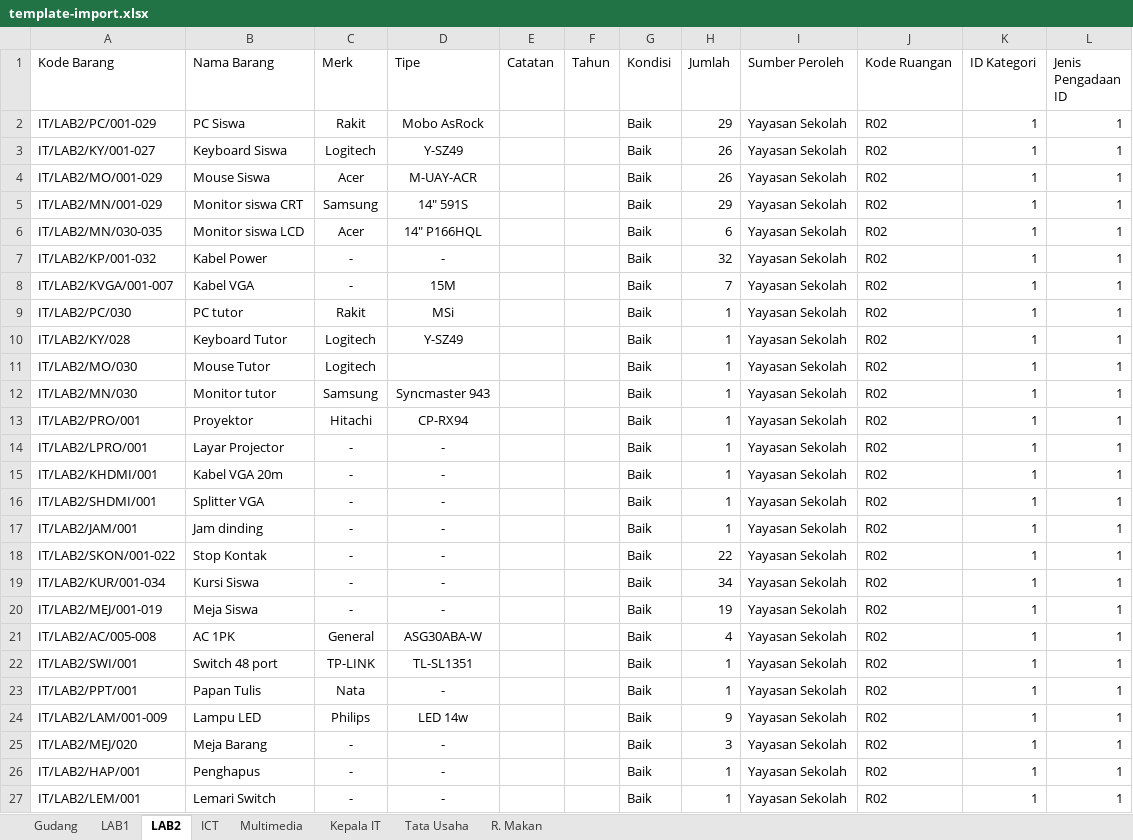
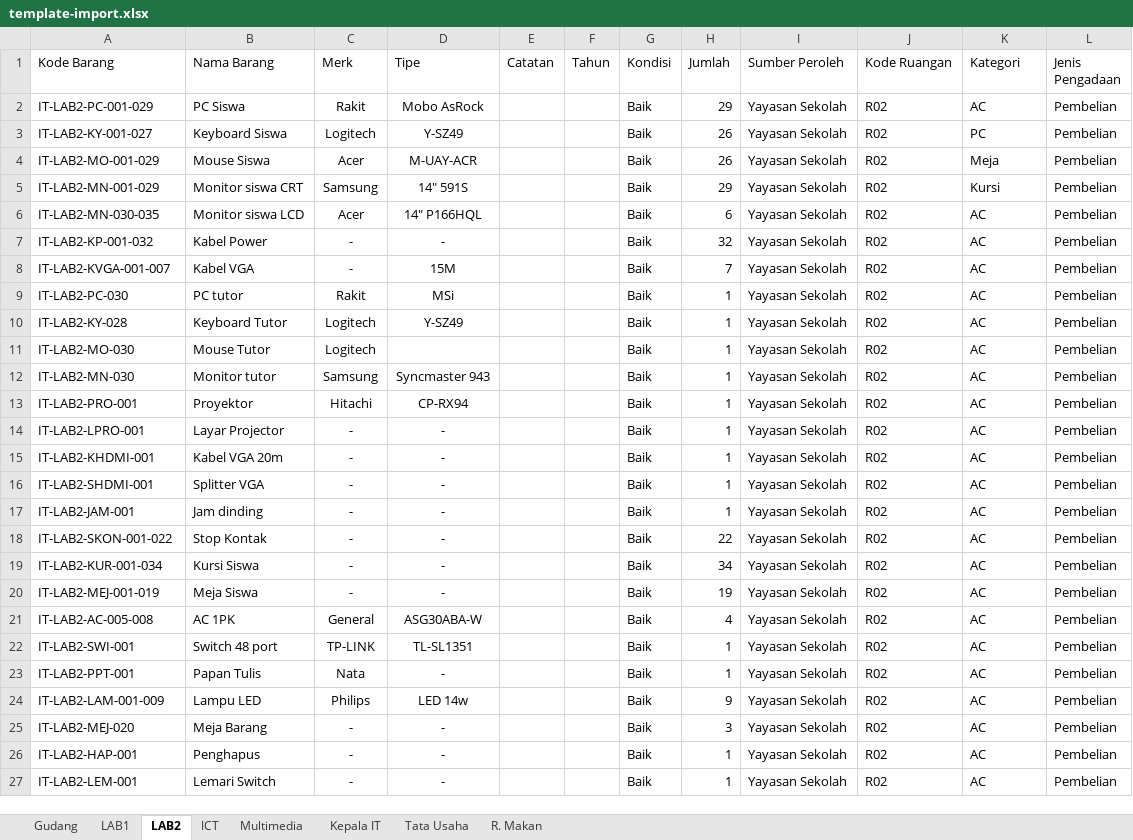
Before and after one commit to neet693/SistemInventarisasiYahya, an Excel workbook: public/assets/template-import.xlsx, sheet LAB2, drawn as a sheet; only a part is shown; values as stored, in another font and other column widths than the file's, no borders; the diff covers the shown part only; the diff names each change by its address in the sheet, - before the commit and + after, or states it on an @@ line.

```diff
--- a/public/assets/template-import.xlsx (sheet LAB2)
+++ b/public/assets/template-import.xlsx (sheet LAB2)
-K1: ID Kategori
+K1: Kategori
-L1: Jenis Pengadaan ID
+L1: Jenis Pengadaan
-A2 (Kode Barang): IT/LAB2/PC/001-029
+A2 (Kode Barang): IT-LAB2-PC-001-029
-K2 (Kategori): 1
+K2 (Kategori): AC
-L2:L27 (Jenis Pengadaan): 1
+L2:L27 (Jenis Pengadaan): Pembelian
-A3 (Kode Barang): IT/LAB2/KY/001-027
+A3 (Kode Barang): IT-LAB2-KY-001-027
-K3 (Kategori): 1
+K3 (Kategori): PC
-A4 (Kode Barang): IT/LAB2/MO/001-029
+A4 (Kode Barang): IT-LAB2-MO-001-029
-K4 (Kategori): 1
+K4 (Kategori): Meja
-A5 (Kode Barang): IT/LAB2/MN/001-029
+A5 (Kode Barang): IT-LAB2-MN-001-029
-K5 (Kategori): 1
+K5 (Kategori): Kursi
-A6 (Kode Barang): IT/LAB2/MN/030-035
+A6 (Kode Barang): IT-LAB2-MN-030-035
-K6:K27 (Kategori): 1
+K6:K27 (Kategori): AC
-A7 (Kode Barang): IT/LAB2/KP/001-032
+A7 (Kode Barang): IT-LAB2-KP-001-032
-A8 (Kode Barang): IT/LAB2/KVGA/001-007
+A8 (Kode Barang): IT-LAB2-KVGA-001-007
-A9 (Kode Barang): IT/LAB2/PC/030
+A9 (Kode Barang): IT-LAB2-PC-030
-A10 (Kode Barang): IT/LAB2/KY/028
+A10 (Kode Barang): IT-LAB2-KY-028
-A11 (Kode Barang): IT/LAB2/MO/030
+A11 (Kode Barang): IT-LAB2-MO-030
-A12 (Kode Barang): IT/LAB2/MN/030
+A12 (Kode Barang): IT-LAB2-MN-030
-A13 (Kode Barang): IT/LAB2/PRO/001
+A13 (Kode Barang): IT-LAB2-PRO-001
-A14 (Kode Barang): IT/LAB2/LPRO/001
+A14 (Kode Barang): IT-LAB2-LPRO-001
-A15 (Kode Barang): IT/LAB2/KHDMI/001
+A15 (Kode Barang): IT-LAB2-KHDMI-001
-A16 (Kode Barang): IT/LAB2/SHDMI/001
+A16 (Kode Barang): IT-LAB2-SHDMI-001
-A17 (Kode Barang): IT/LAB2/JAM/001
+A17 (Kode Barang): IT-LAB2-JAM-001
-A18 (Kode Barang): IT/LAB2/SKON/001-022
+A18 (Kode Barang): IT-LAB2-SKON-001-022
-A19 (Kode Barang): IT/LAB2/KUR/001-034
+A19 (Kode Barang): IT-LAB2-KUR-001-034
-A20 (Kode Barang): IT/LAB2/MEJ/001-019
+A20 (Kode Barang): IT-LAB2-MEJ-001-019
-A21 (Kode Barang): IT/LAB2/AC/005-008
+A21 (Kode Barang): IT-LAB2-AC-005-008
-A22 (Kode Barang): IT/LAB2/SWI/001
+A22 (Kode Barang): IT-LAB2-SWI-001
-A23 (Kode Barang): IT/LAB2/PPT/001
+A23 (Kode Barang): IT-LAB2-PPT-001
-A24 (Kode Barang): IT/LAB2/LAM/001-009
+A24 (Kode Barang): IT-LAB2-LAM-001-009
-A25 (Kode Barang): IT/LAB2/MEJ/020
+A25 (Kode Barang): IT-LAB2-MEJ-020
-A26 (Kode Barang): IT/LAB2/HAP/001
+A26 (Kode Barang): IT-LAB2-HAP-001
-A27 (Kode Barang): IT/LAB2/LEM/001
+A27 (Kode Barang): IT-LAB2-LEM-001
```
Also changed, not shown: 9 added rows and 3 edited cells elsewhere in this sheet, sheet Kepala IT, sheet LAB1, sheet ICT, sheet Multimedia, sheet R. Makan, sheet Tata Usaha, 10 other files.
